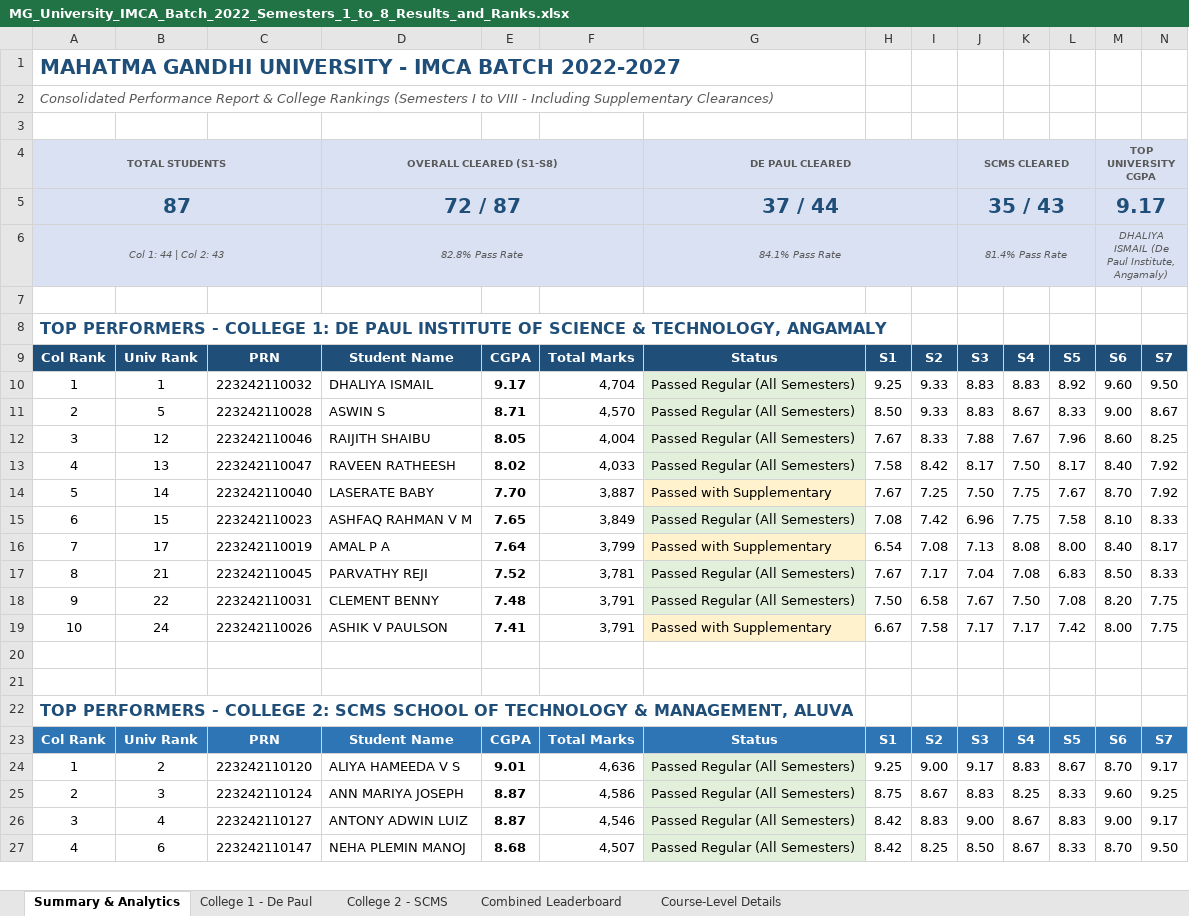
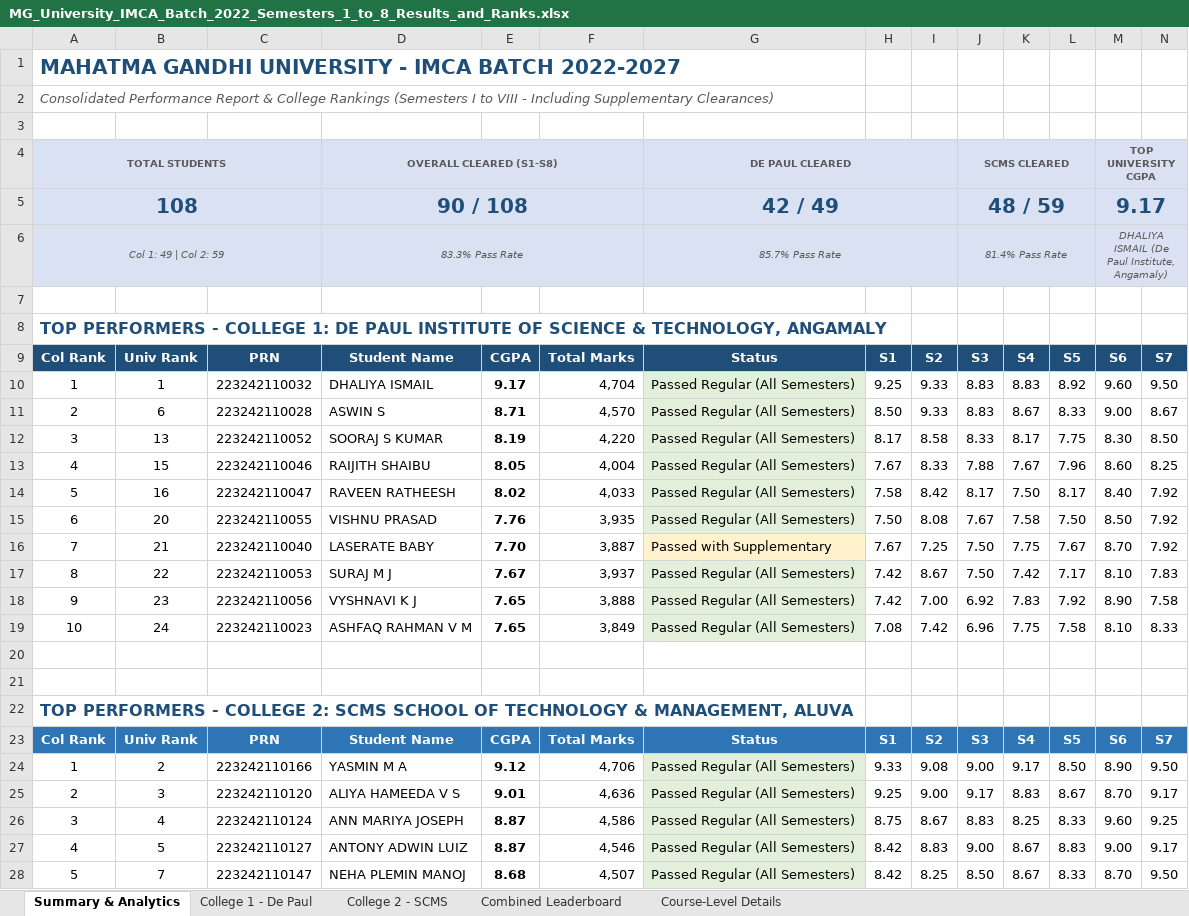
Before and after one commit to alancjoju-003/imca-results, an Excel workbook: MG_University_IMCA_Batch_2022_Semesters_1_to_8_Results_and_Ranks.xlsx, sheet Summary & Analytics, drawn as a sheet; only a part is shown; values as stored, in another font and other column widths than the file's, no borders; removed rows and columns are numbered as before the commit, all else as after; rows hold the shown columns only; the diff covers the shown part only; the diff names each change by its address in the sheet, - before the commit and + after, or states it on an @@ line.

```diff
--- a/MG_University_IMCA_Batch_2022_Semesters_1_to_8_Results_and_Ranks.xlsx (sheet Summary & Analytics)
+++ b/MG_University_IMCA_Batch_2022_Semesters_1_to_8_Results_and_Ranks.xlsx (sheet Summary & Analytics)
-row 5: 87 |  |  | 72 / 87 |  |  | 37 / 44 |  |  | 35 / 43 |  |  | 9.17
+row 5: 108 |  |  | 90 / 108 |  |  | 42 / 49 |  |  | 48 / 59 |  |  | 9.17
-A6: Col 1: 44 | Col 2: 43
+A6: Col 1: 49 | Col 2: 59
-D6: 82.8% Pass Rate
+D6: 83.3% Pass Rate
-G6: 84.1% Pass Rate
+G6: 85.7% Pass Rate
-B11: 5
+B11: 6
+row 12: 3 | 13 | 223242110052 | SOORAJ S KUMAR | 8.19 | 4,220 | Passed Regular (All Semesters) | 8.17 | 8.58 | 8.33 | 8.17 | 7.75 | 8.30 | 8.50
-A13: 3
+A13: 4
-B13: 12
+B13: 15
-A14: 4
+A14: 5
-B14: 13
+B14: 16
+row 15: 6 | 20 | 223242110055 | VISHNU PRASAD | 7.76 | 3,935 | Passed Regular (All Semesters) | 7.50 | 8.08 | 7.67 | 7.58 | 7.50 | 8.50 | 7.92
-A16: 5
+A16: 7
-B16: 14
+B16: 21
+row 17: 8 | 22 | 223242110053 | SURAJ M J | 7.67 | 3,937 | Passed Regular (All Semesters) | 7.42 | 8.67 | 7.50 | 7.42 | 7.17 | 8.10 | 7.83
+row 18: 9 | 23 | 223242110056 | VYSHNAVI K J | 7.65 | 3,888 | Passed Regular (All Semesters) | 7.42 | 7.00 | 6.92 | 7.83 | 7.92 | 8.90 | 7.58
-A19: 6
+A19: 10
-B19: 15
+B19: 24
-row 16: 7 | 17 | 223242110019 | AMAL P A | 7.64 | 3,799 | Passed with Supplementary | 6.54 | 7.08 | 7.13 | 8.08 | 8.00 | 8.40 | 8.17
-row 17: 8 | 21 | 223242110045 | PARVATHY REJI | 7.52 | 3,781 | Passed Regular (All Semesters) | 7.67 | 7.17 | 7.04 | 7.08 | 6.83 | 8.50 | 8.33
-row 18: 9 | 22 | 223242110031 | CLEMENT BENNY | 7.48 | 3,791 | Passed Regular (All Semesters) | 7.50 | 6.58 | 7.67 | 7.50 | 7.08 | 8.20 | 7.75
-row 19: 10 | 24 | 223242110026 | ASHIK V PAULSON | 7.41 | 3,791 | Passed with Supplementary | 6.67 | 7.58 | 7.17 | 7.17 | 7.42 | 8.00 | 7.75
+row 24: 1 | 2 | 223242110166 | YASMIN M A | 9.12 | 4,706 | Passed Regular (All Semesters) | 9.33 | 9.08 | 9.00 | 9.17 | 8.50 | 8.90 | 9.50
-A25: 1
+A25: 2
-B25: 2
+B25: 3
-A26: 2
+A26: 3
-B26: 3
+B26: 4
-A27: 3
+A27: 4
-B27: 4
+B27: 5
-A28: 4
+A28: 5
-B28: 6
+B28: 7
```
Also changed, not shown: 1 added row, 2 removed rows and 8 edited cells elsewhere in this sheet, sheet Course-Level Details, sheet College 2 - SCMS, sheet Combined Leaderboard, sheet College 1 - De Paul, 5 other files.
